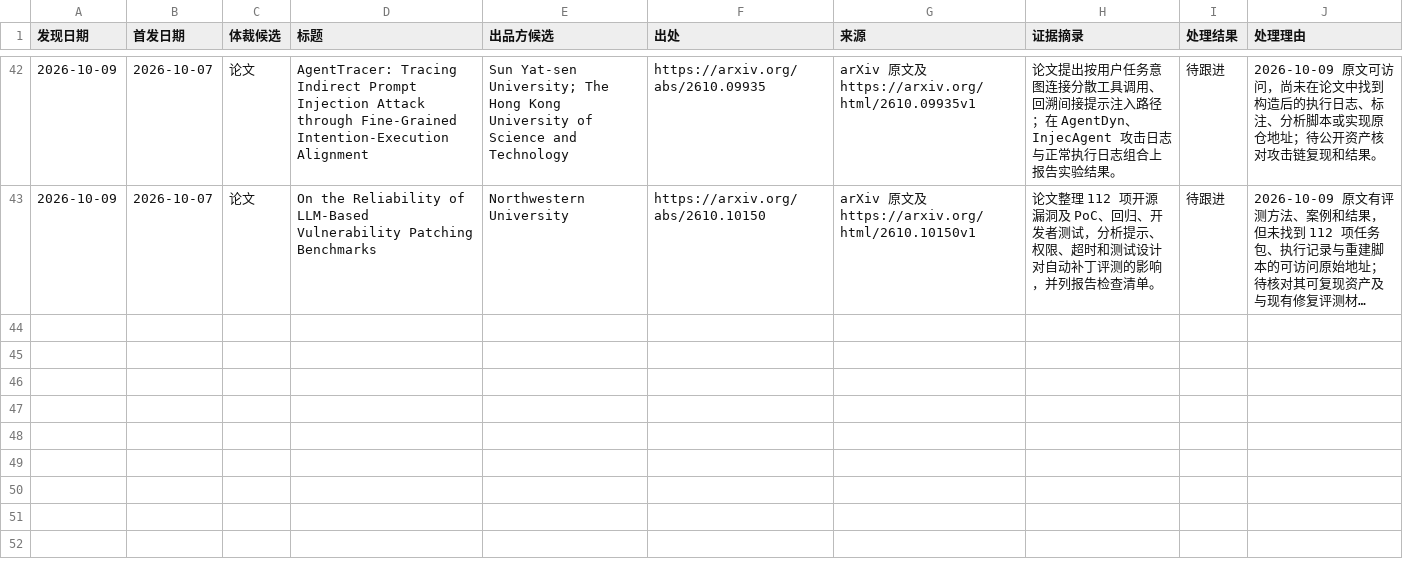
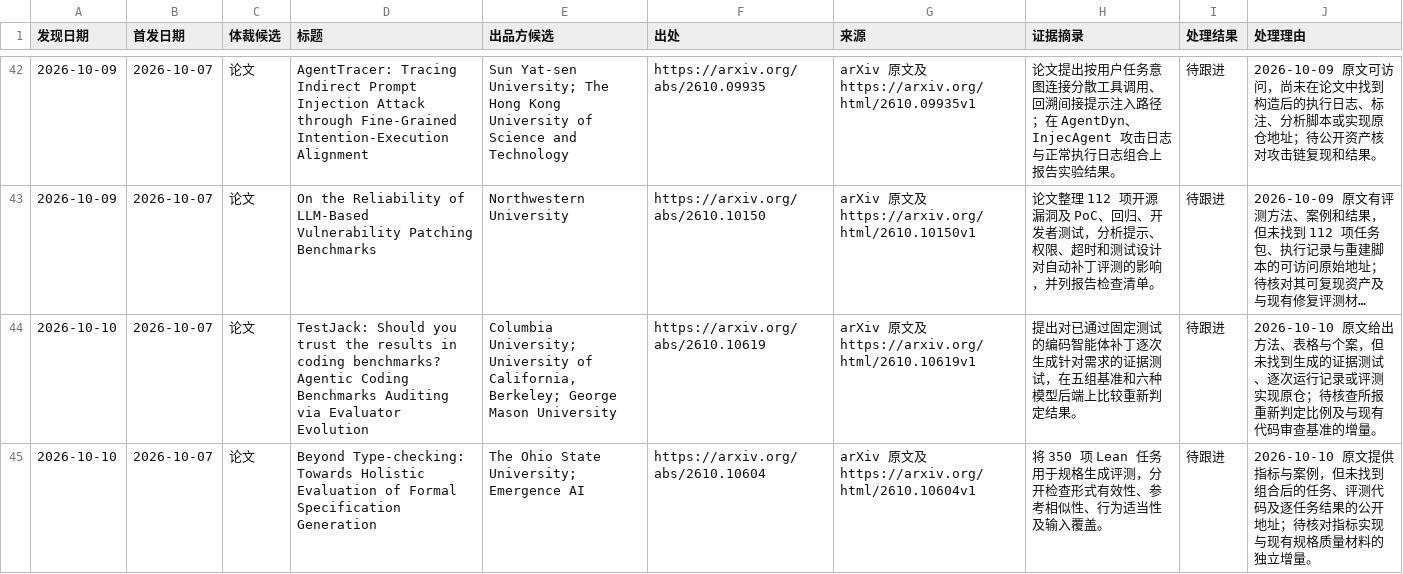
Before and after one commit to nesnilnehc/ai-era-software, a TSV file: meta/candidates.tsv, drawn as a sheet; only a part is shown, gaps mark what is left out; long unchanged cells end in …; the diff covers the shown part only; the diff names each change by its address in the sheet, - before the commit and + after, or states it on an @@ line.

```diff
--- a/meta/candidates.tsv
+++ b/meta/candidates.tsv
+row 44: 2026-10-10 | 2026-10-07 | 论文 | TestJack: Should you trust the results in coding benchmarks? Agentic Coding Benchmarks Auditing via Evaluator Evolution | Columbia University; University of California, Berkeley; George Mason University | https://arxiv.org/abs/2610.10619 | arXiv 原文及 https://arxiv.org/html/2610.10619v1 | 提出对已通过固定测试的编码智能体补丁逐次生成针对需求的证据测试，在五组基准和六种模型后端上比较重新判定结果。 | 待跟进 | 2026-10-10 原文给出方法、表格与个案，但未找到生成的证据测试、逐次运行记录或评测实现原仓；待核查所报重新判定比例及与现有代码审查基准的增量。
+row 45: 2026-10-10 | 2026-10-07 | 论文 | Beyond Type-checking: Towards Holistic Evaluation of Formal Specification Generation | The Ohio State University; Emergence AI | https://arxiv.org/abs/2610.10604 | arXiv 原文及 https://arxiv.org/html/2610.10604v1 | 将 350 项 Lean 任务用于规格生成评测，分开检查形式有效性、参考相似性、行为适当性及输入覆盖。 | 待跟进 | 2026-10-10 原文提供指标与案例，但未找到组合后的任务、评测代码及逐任务结果的公开地址；待核对指标实现与现有规格质量材料的独立增量。
```
Also changed, not shown: 2 added rows and 7 edited cells elsewhere in this file, 3 other files.
